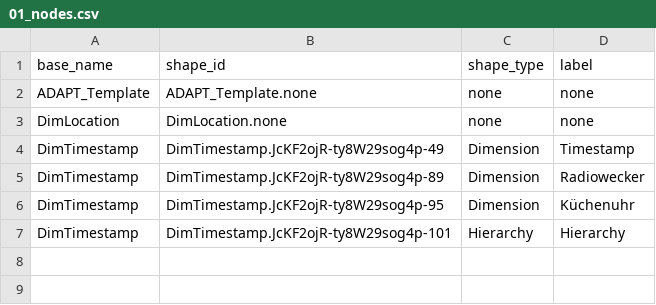
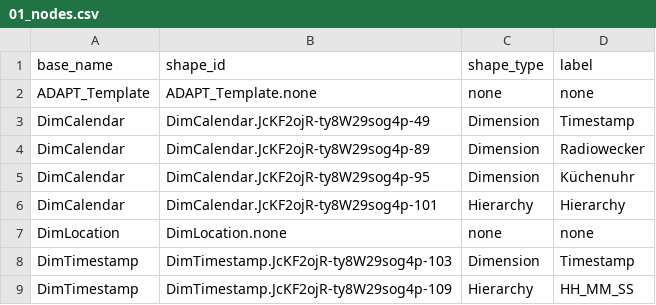
Before and after one commit to mtruschk/InboundADAPT, a CSV file: docs/01_nodes.csv, drawn as a sheet.

```diff
--- a/docs/01_nodes.csv
+++ b/docs/01_nodes.csv
@@ -2,6 +2,8 @@ base_name,shape_id,shape_type,label
 ADAPT_Template,ADAPT_Template.none,none,none
+DimCalendar,DimCalendar.JcKF2ojR-ty8W29sog4p-49,Dimension,Timestamp
+DimCalendar,DimCalendar.JcKF2ojR-ty8W29sog4p-89,Dimension,Radiowecker
+DimCalendar,DimCalendar.JcKF2ojR-ty8W29sog4p-95,Dimension,Küchenuhr
+DimCalendar,DimCalendar.JcKF2ojR-ty8W29sog4p-101,Hierarchy,Hierarchy
 DimLocation,DimLocation.none,none,none
-DimTimestamp,DimTimestamp.JcKF2ojR-ty8W29sog4p-49,Dimension,Timestamp
-DimTimestamp,DimTimestamp.JcKF2ojR-ty8W29sog4p-89,Dimension,Radiowecker
-DimTimestamp,DimTimestamp.JcKF2ojR-ty8W29sog4p-95,Dimension,Küchenuhr
-DimTimestamp,DimTimestamp.JcKF2ojR-ty8W29sog4p-101,Hierarchy,Hierarchy
+DimTimestamp,DimTimestamp.JcKF2ojR-ty8W29sog4p-103,Dimension,Timestamp
+DimTimestamp,DimTimestamp.JcKF2ojR-ty8W29sog4p-109,Hierarchy,HH_MM_SS
```
Also changed, not shown: 4 other files.
